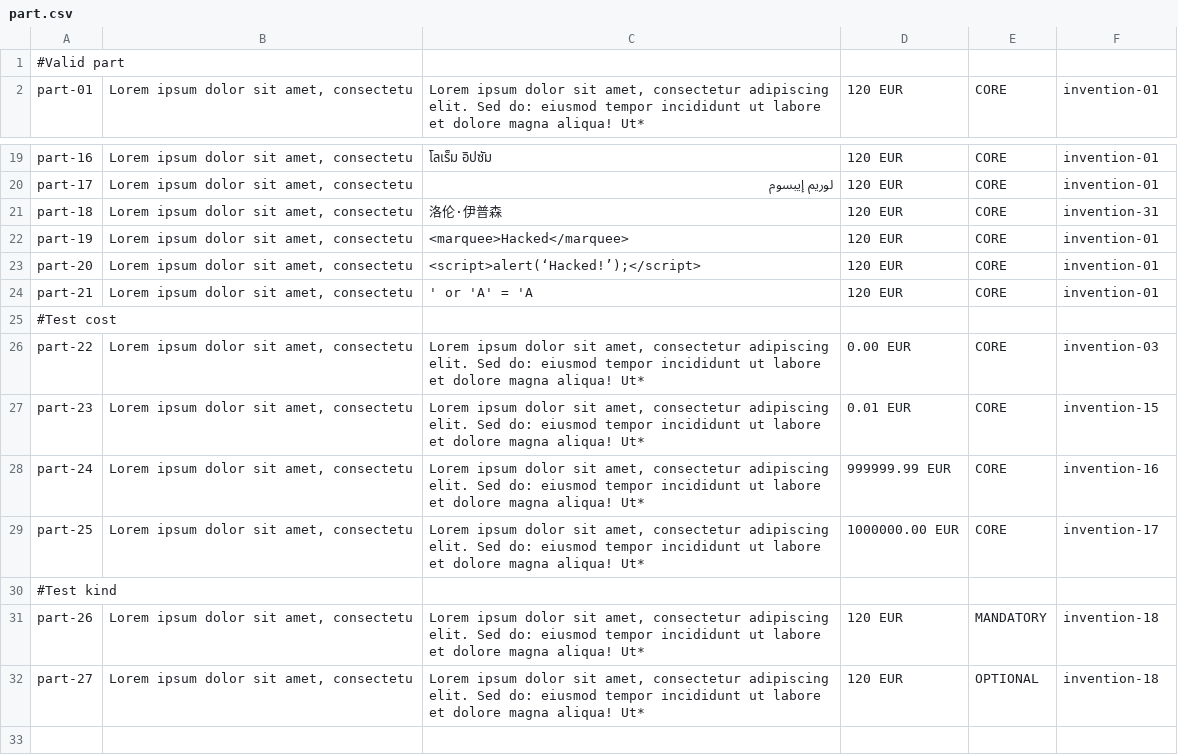
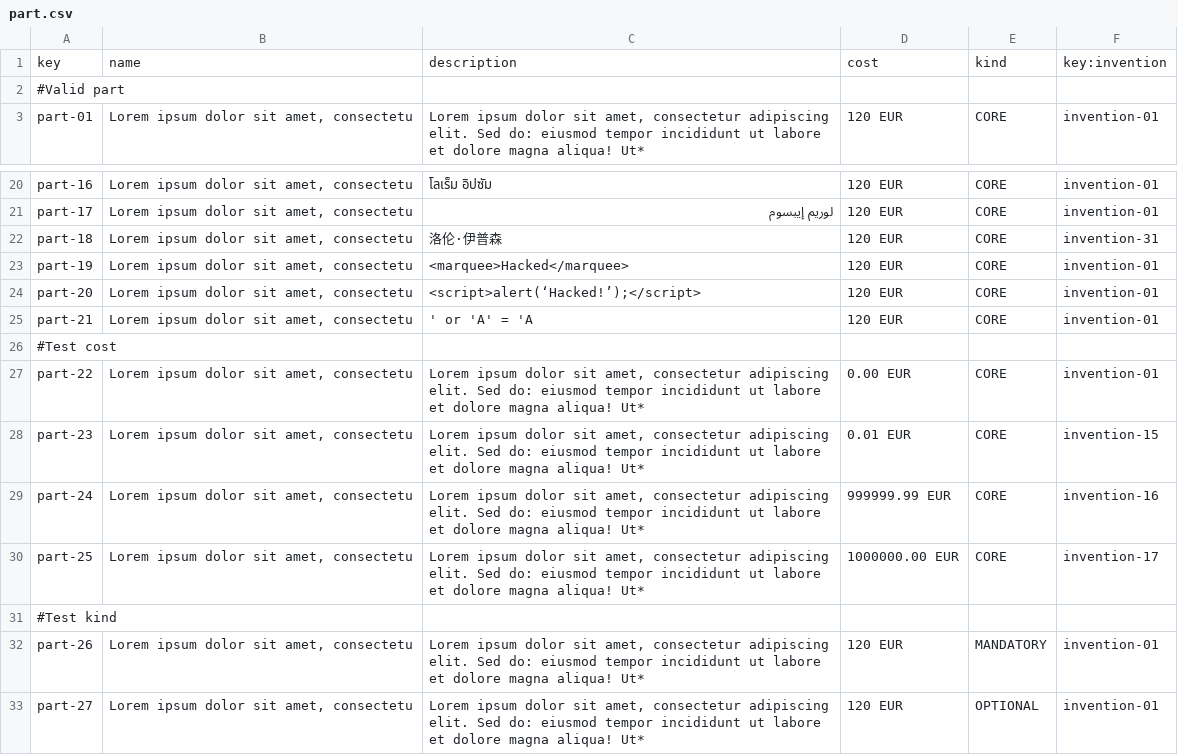
Before and after one commit to a1var0o/Acme-Starters-C, a CSV file: src/main/resources/WEB-INF/data/sample/batch-01/part.csv, drawn as a sheet; only a part is shown, gaps mark what is left out.

Commit message:
fix: re-add header

```diff
--- a/src/main/resources/WEB-INF/data/sample/batch-01/part.csv
+++ b/src/main/resources/WEB-INF/data/sample/batch-01/part.csv
@@ -1 +1,2 @@
+key,name,description,cost,kind,key:invention
 #Valid part
@@ -25,3 +26,3 @@ part-21,"Lorem ipsum dolor sit amet, consectetu",' or 'A' = 'A,120 EUR,CORE,inve
 #Test cost
-part-22,"Lorem ipsum dolor sit amet, consectetu","Lorem ipsum dolor sit amet, consectetur adipiscing elit. Sed do: eiusmod tempor incididunt ut labore et dolore magna aliqua! Ut*",0.00 EUR,CORE,invention-03
+part-22,"Lorem ipsum dolor sit amet, consectetu","Lorem ipsum dolor sit amet, consectetur adipiscing elit. Sed do: eiusmod tempor incididunt ut labore et dolore magna aliqua! Ut*",0.00 EUR,CORE,invention-01
 part-23,"Lorem ipsum dolor sit amet, consectetu","Lorem ipsum dolor sit amet, consectetur adipiscing elit. Sed do: eiusmod tempor incididunt ut labore et dolore magna aliqua! Ut*",0.01 EUR,CORE,invention-15
@@ -30,3 +31,3 @@ part-25,"Lorem ipsum dolor sit amet, consectetu","Lorem ipsum dolor sit amet, co
 #Test kind
-part-26,"Lorem ipsum dolor sit amet, consectetu","Lorem ipsum dolor sit amet, consectetur adipiscing elit. Sed do: eiusmod tempor incididunt ut labore et dolore magna aliqua! Ut*",120 EUR,MANDATORY,invention-18
-part-27,"Lorem ipsum dolor sit amet, consectetu","Lorem ipsum dolor sit amet, consectetur adipiscing elit. Sed do: eiusmod tempor incididunt ut labore et dolore magna aliqua! Ut*",120 EUR,OPTIONAL,invention-18
+part-26,"Lorem ipsum dolor sit amet, consectetu","Lorem ipsum dolor sit amet, consectetur adipiscing elit. Sed do: eiusmod tempor incididunt ut labore et dolore magna aliqua! Ut*",120 EUR,MANDATORY,invention-01
+part-27,"Lorem ipsum dolor sit amet, consectetu","Lorem ipsum dolor sit amet, consectetur adipiscing elit. Sed do: eiusmod tempor incididunt ut labore et dolore magna aliqua! Ut*",120 EUR,OPTIONAL,invention-01
```
